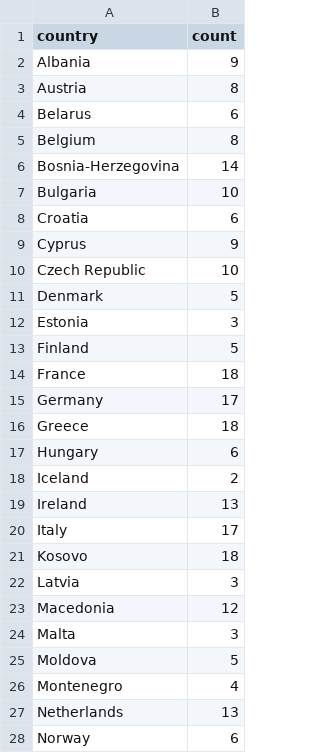
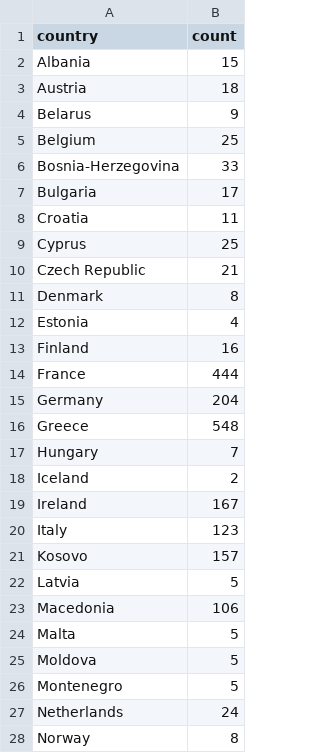
Before and after one commit to puckstok/infovisu, a CSV file: docs/totale_aanslagen_per_land.csv, drawn as a sheet; only a part is shown; the diff covers the shown part only.

```diff
--- a/docs/totale_aanslagen_per_land.csv
+++ b/docs/totale_aanslagen_per_land.csv
@@ -1,28 +1,28 @@
 country,count
-Albania,9
-Austria,8
-Belarus,6
-Belgium,8
-Bosnia-Herzegovina,14
-Bulgaria,10
-Croatia,6
-Cyprus,9
-Czech Republic,10
-Denmark,5
-Estonia,3
-Finland,5
-France,18
-Germany,17
-Greece,18
-Hungary,6
+Albania,15
+Austria,18
+Belarus,9
+Belgium,25
+Bosnia-Herzegovina,33
+Bulgaria,17
+Croatia,11
+Cyprus,25
+Czech Republic,21
+Denmark,8
+Estonia,4
+Finland,16
+France,444
+Germany,204
+Greece,548
+Hungary,7
 Iceland,2
-Ireland,13
-Italy,17
-Kosovo,18
-Latvia,3
-Macedonia,12
-Malta,3
+Ireland,167
+Italy,123
+Kosovo,157
+Latvia,5
+Macedonia,106
+Malta,5
 Moldova,5
-Montenegro,4
-Netherlands,13
-Norway,6
+Montenegro,5
+Netherlands,24
+Norway,8
```
Also changed, not shown: 11 edited cells elsewhere in this file, docs/migranten_per_jaar_europa.csv, docs/migranten_per_jaar_per_land.csv, 8 other files.
